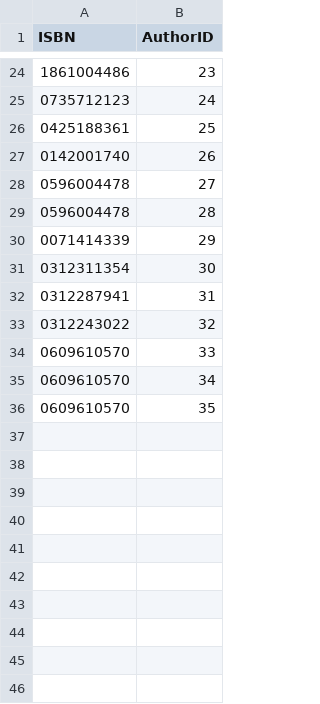
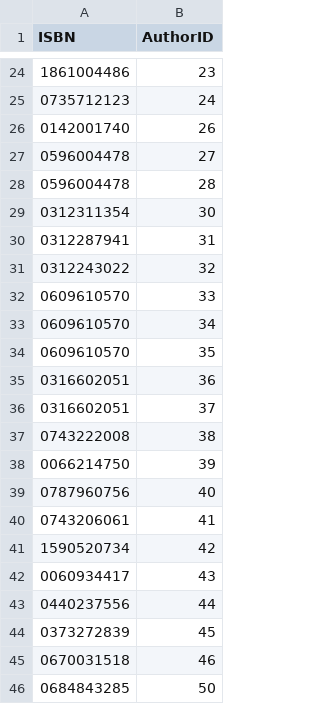
Before and after one commit to cdfricke/BitsNBooks, a CSV file: data/WrittenBy.csv, drawn as a sheet; only a part is shown, gaps mark what is left out; removed rows and columns are numbered as before the commit, all else as after; the diff names each change by its address in the sheet, - before the commit and + after, or states it on an @@ line.

```diff
--- a/data/WrittenBy.csv
+++ b/data/WrittenBy.csv
-row 26: 0425188361 | 25
-row 30: 0071414339 | 29
+row 35: 0316602051 | 36
+row 36: 0316602051 | 37
+row 37: 0743222008 | 38
+row 38: 0066214750 | 39
+row 39: 0787960756 | 40
+row 40: 0743206061 | 41
+row 41: 1590520734 | 42
+row 42: 0060934417 | 43
+row 43: 0440237556 | 44
+row 44: 0373272839 | 45
+row 45: 0670031518 | 46
+row 46: 0684843285 | 50
```
Also changed, not shown: data/Author.csv, data/Publisher.csv, 2 other files.
